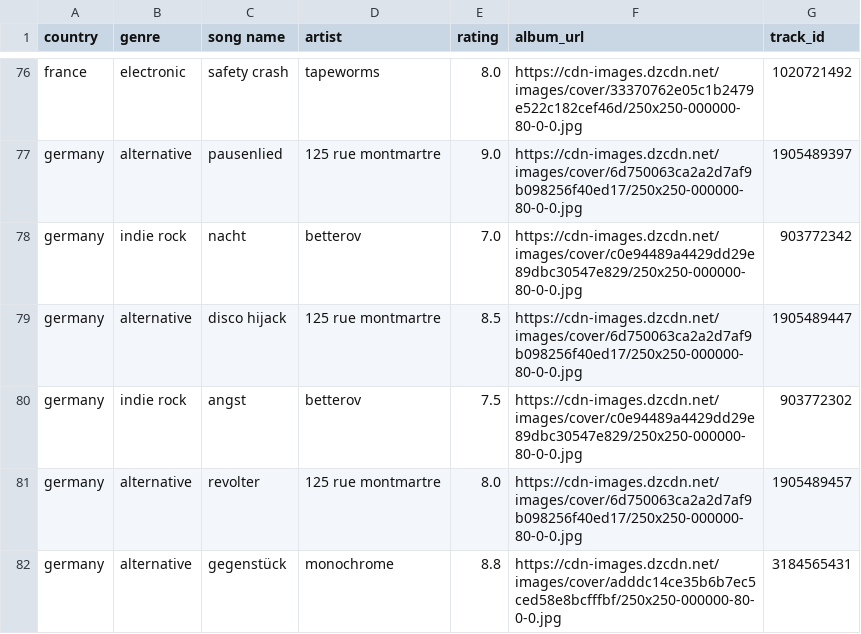
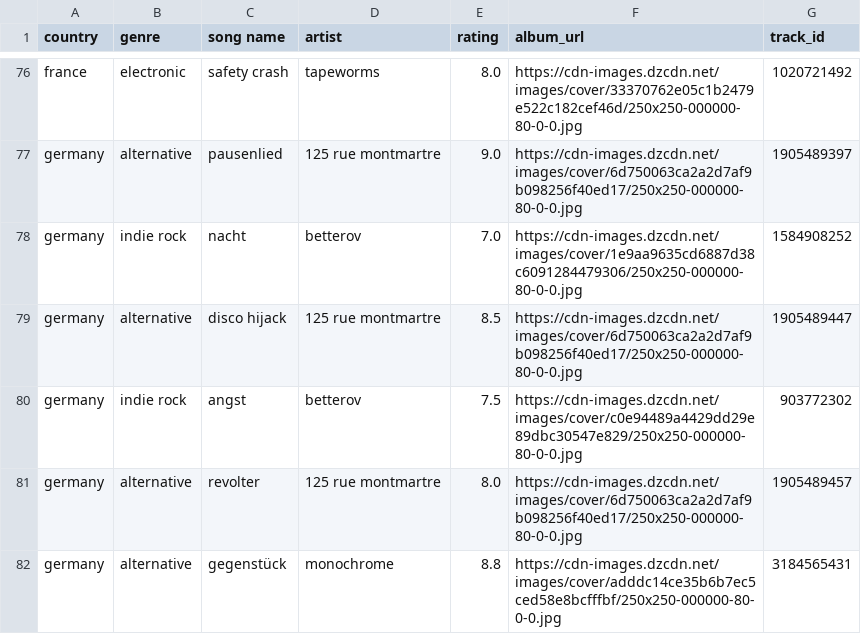
Before and after one commit to saladchalice/Alt-Around-the-World, a CSV file: data/lnos2.csv, drawn as a sheet; only a part is shown, gaps mark what is left out; the diff covers the shown part only.

```diff
--- a/data/lnos2.csv
+++ b/data/lnos2.csv
@@ -77,3 +77,3 @@ france,electronic,safety crash,tapeworms,8.0,https://cdn-images.dzcdn.net/images
 germany,alternative,pausenlied,125 rue montmartre,9.0,https://cdn-images.dzcdn.net/images/cover/6d750063ca2a2d7af9b098256f40ed17/250x250-000000-80-0-0.jpg,1905489397
-germany,indie rock,nacht,betterov,7.0,https://cdn-images.dzcdn.net/images/cover/c0e94489a4429dd29e89dbc30547e829/250x250-000000-80-0-0.jpg,903772342
+germany,indie rock,nacht,betterov,7.0,https://cdn-images.dzcdn.net/images/cover/1e9aa9635cd6887d38c6091284479306/250x250-000000-80-0-0.jpg,1584908252
 germany,alternative,disco hijack,125 rue montmartre,8.5,https://cdn-images.dzcdn.net/images/cover/6d750063ca2a2d7af9b098256f40ed17/250x250-000000-80-0-0.jpg,1905489447
```
Also changed, not shown: 57 edited cells elsewhere in this file, 1 other file.
